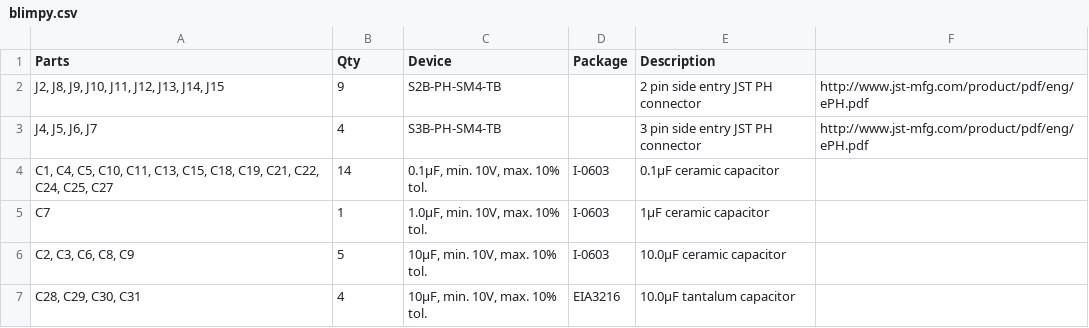
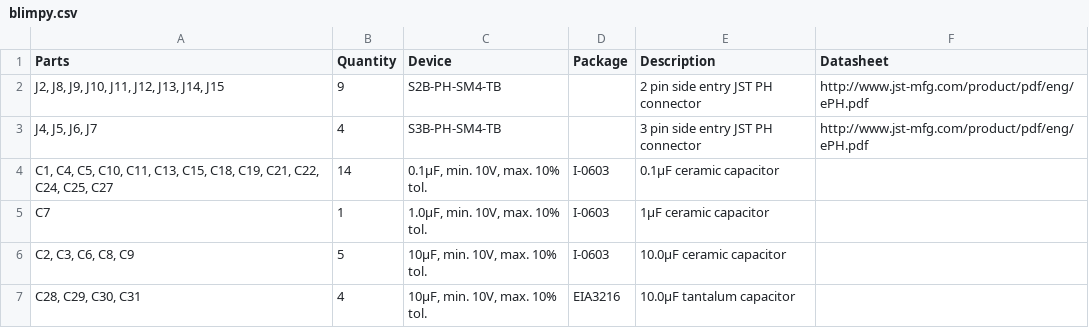
Before and after one commit to immersive-arts/Blimpy, a CSV file: pcb/blimpy.csv, drawn as a sheet; only a part is shown.

Commit message:
updated

```diff
--- a/pcb/blimpy.csv
+++ b/pcb/blimpy.csv
@@ -1,2 +1,2 @@
-"Parts";"Qty";"Device";"Package";"Description";""
+"Parts";"Quantity";"Device";"Package";"Description";"Datasheet"
 "J2, J8, J9, J10, J11, J12, J13, J14, J15";"9";"S2B-PH-SM4-TB";"";"2 pin side entry JST PH connector";"http://www.jst-mfg.com/product/pdf/eng/ePH.pdf"
```
